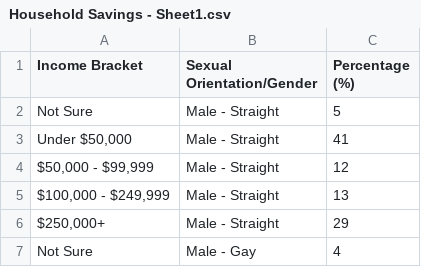
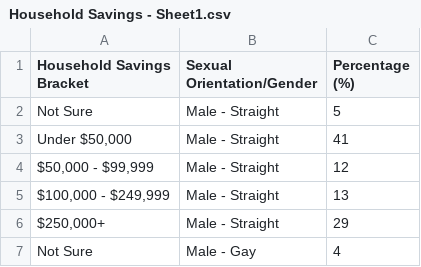
Before and after one commit to Lilllyay/Hackthon, a CSV file: Household Savings - Sheet1.csv, drawn as a sheet; only a part is shown.

Commit message:
Update Household Savings - Sheet1.csv

```diff
--- a/Household Savings - Sheet1.csv
+++ b/Household Savings - Sheet1.csv
@@ -1,2 +1,2 @@
-Income Bracket,Sexual Orientation/Gender,Percentage (%)
+Household Savings Bracket,Sexual Orientation/Gender,Percentage (%)
 Not Sure,Male - Straight,5
```
